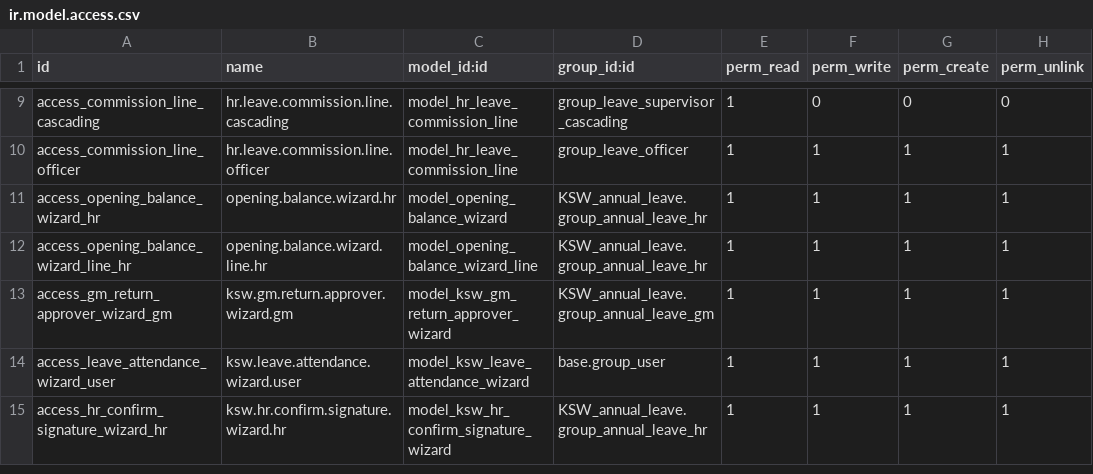
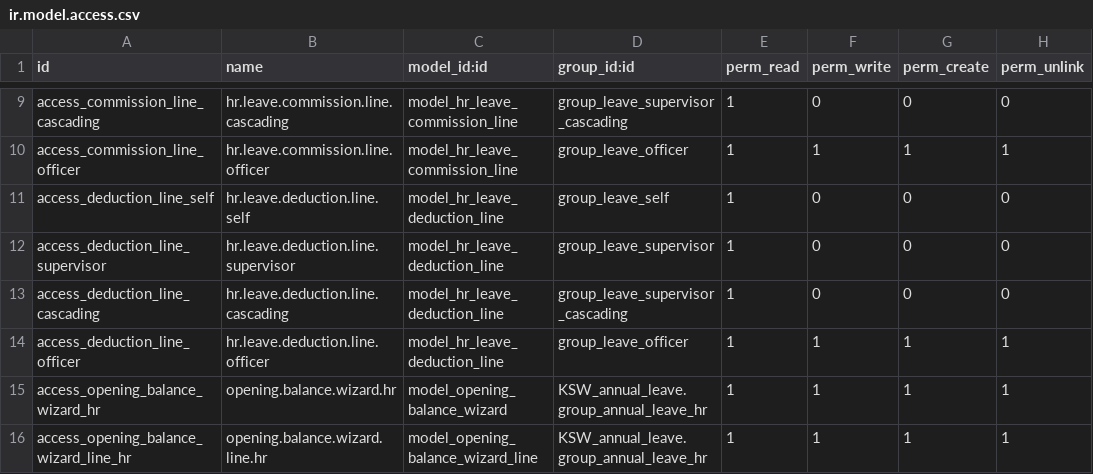
Before and after one commit to mohammedJ-Sadiq/KSW, a CSV file: custom_addons/KSW/KSW_annual_leave/security/ir.model.access.csv, drawn as a sheet; only a part is shown, gaps mark what is left out; the shorter side is filled out with more unchanged rows.

Commit message:
feat: Enhance EOS leave management and payroll processing
- Added new fields for EOS leave management in hr_leave_views.xml to control input editability.
- Updated hr_leave.py to handle other deductions in the payroll calculation.
- Introduced hr.salary.rule for 'Other Deductions' to manage additional deductions in vacation salary rules.
- Enhanced hr_payslip_run.py to compute bank totals, including payable and excluded counts.
- Updated reports to reflect new deduction lines and totals in leave approval reports.
- Created hr.leave.deduction.line model to manage other deduction lines associated with leave requests.
- Modified tests to cover new deduction functionalities and ensure accurate payroll calculations.
- Bumped version numbers for KSW payroll and unpaid leave modules to reflect changes.

```diff
--- a/custom_addons/KSW/KSW_annual_leave/security/ir.model.access.csv
+++ b/custom_addons/KSW/KSW_annual_leave/security/ir.model.access.csv
@@ -10,2 +10,6 @@ access_commission_line_cascading,hr.leave.commission.line.cascading,model_hr_lea
 access_commission_line_officer,hr.leave.commission.line.officer,model_hr_leave_commission_line,group_leave_officer,1,1,1,1
+access_deduction_line_self,hr.leave.deduction.line.self,model_hr_leave_deduction_line,group_leave_self,1,0,0,0
+access_deduction_line_supervisor,hr.leave.deduction.line.supervisor,model_hr_leave_deduction_line,group_leave_supervisor,1,0,0,0
+access_deduction_line_cascading,hr.leave.deduction.line.cascading,model_hr_leave_deduction_line,group_leave_supervisor_cascading,1,0,0,0
+access_deduction_line_officer,hr.leave.deduction.line.officer,model_hr_leave_deduction_line,group_leave_officer,1,1,1,1
 access_opening_balance_wizard_hr,opening.balance.wizard.hr,model_opening_balance_wizard,KSW_annual_leave.group_annual_leave_hr,1,1,1,1
```
Also changed, not shown: 23 other files.
